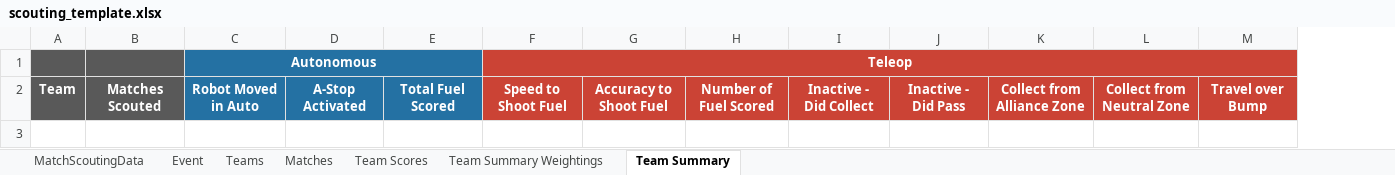
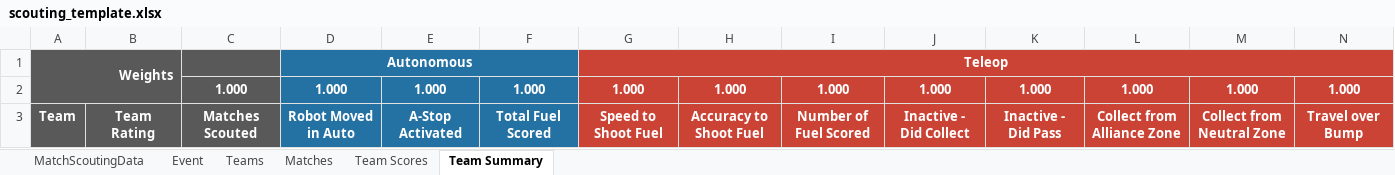
Before and after one commit to FairportRobotics/ScoutingPASSSync, an Excel workbook: The Blue Alliance/Templates/scouting_template.xlsx, sheet Team Summary, drawn as a sheet; only a part is shown; values as stored, in another font and other column widths than the file's, no borders; addresses are those after the commit; rows hold the shown columns only; the diff names each change by its address in the sheet, - before the commit and + after, or states it on an @@ line.

Commit message:
Renamed to Team Summary.

```diff
--- a/The Blue Alliance/Templates/scouting_template.xlsx (sheet Team Summary)
+++ b/The Blue Alliance/Templates/scouting_template.xlsx (sheet Team Summary)
-sheet tab: Team Summary Weightings
+column B, row 3: Team Rating
-A1: (empty)
+A1: Weights
+A1:B2 merged
+row 2:  |  | 1.000 | 1.000 | 1.000 | 1.000 | 1.000 | 1.000 | 1.000 | 1.000 | 1.000 | 1.000 | 1.000 | 1.000
```
Also changed, not shown: 1 other file.
